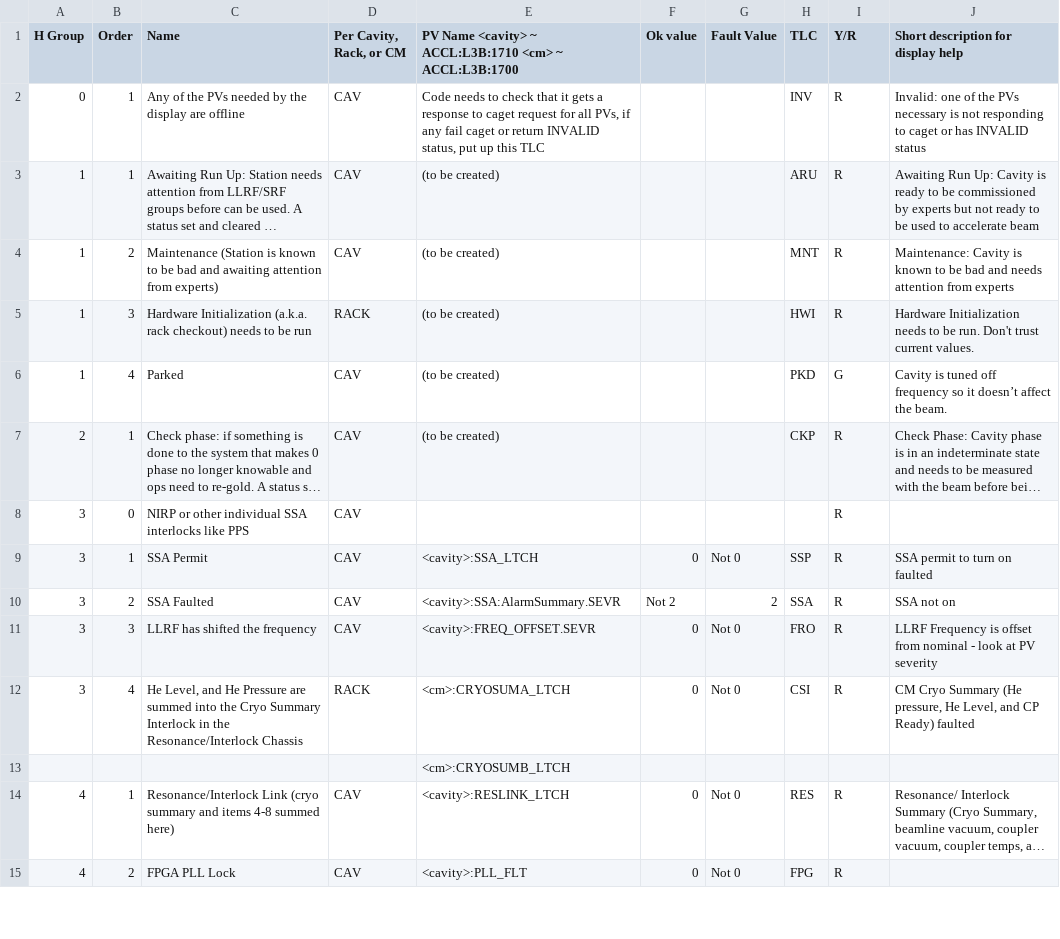
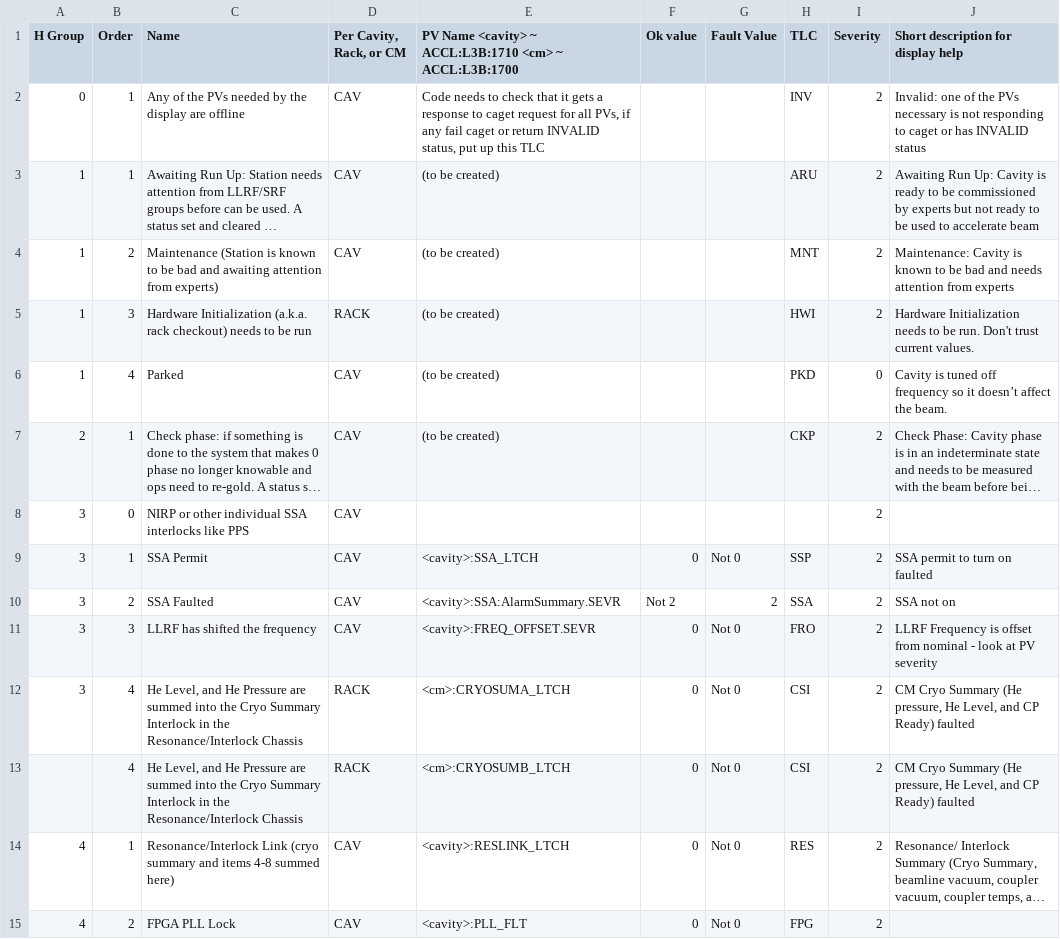
Before and after one commit to slaclab/cavityDisplay, a CSV file: faults.csv, drawn as a sheet; only a part is shown; long unchanged cells end in …; removed rows and columns are numbered as before the commit, all else as after; the diff covers the shown part only; the diff names each change by its address in the sheet, - before the commit and + after, or states it on an @@ line.

Commit message:
Using pandas to read csv data to Fault class

```diff
--- a/faults.csv
+++ b/faults.csv
-I1: Y/R
+I1: Severity
-I2:I5 (Severity): R
+I2:I5 (Severity): 2
-I6 (Severity): G
+I6 (Severity): 0
-I7:I12 (Severity): R
+I7:I12 (Severity): 2
-row 13:  |  |  |  | <cm>:CRYOSUMB_LTCH
+row 13:  | 4 | He Level, and He Pressure are summed into the Cryo Summary Interlock in the Resonance/Interlock Chassis | RACK | <cm>:CRYOSUMB_LTCH | 0 | Not 0 | CSI | 2 | CM Cryo Summary (He pressure, He Level, and CP Ready) faulted
-I14:I15 (Severity): R
+I14:I15 (Severity): 2
```
Also changed, not shown: 2 added rows, 2 removed rows and 21 edited cells elsewhere in this file, 1 other file.
